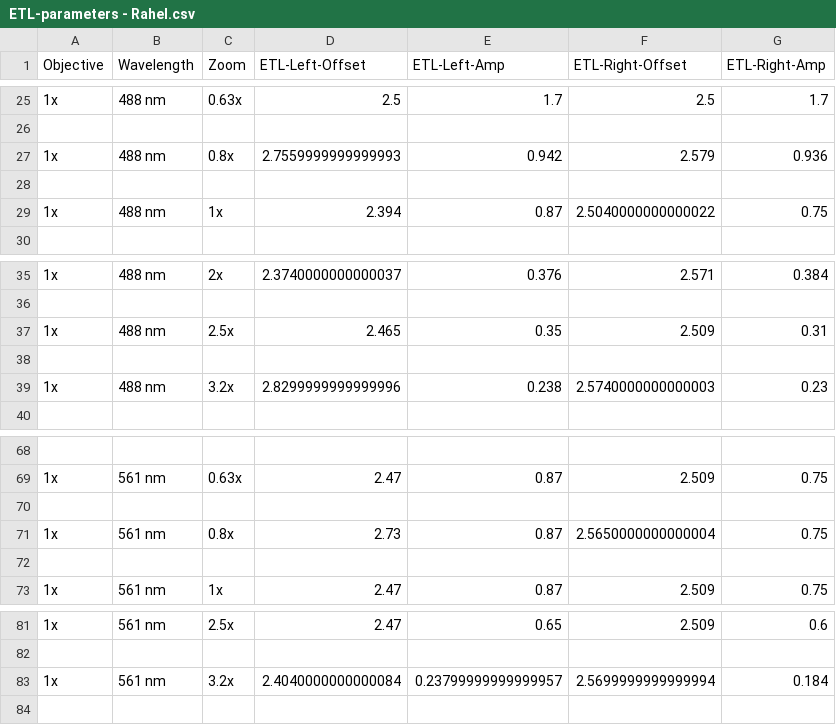
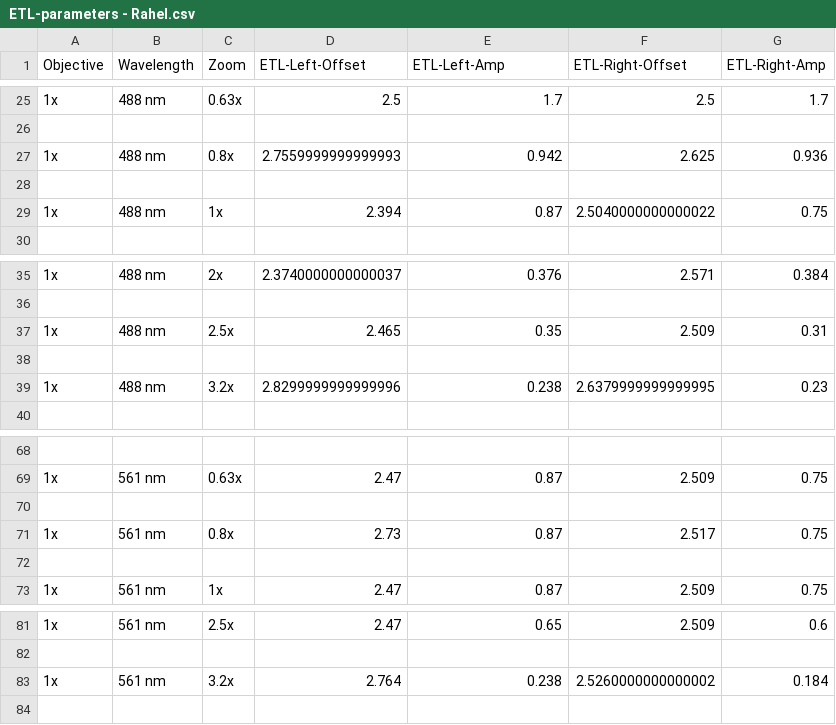
Before and after one commit to mesoSPIM/mesoSPIM-control, a CSV file: mesoSPIM/config/etl_parameters/ETL-parameters - Rahel.csv, drawn as a sheet; only a part is shown, gaps mark what is left out.

Commit message:
Updated config

```diff
--- a/mesoSPIM/config/etl_parameters/ETL-parameters - Rahel.csv
+++ b/mesoSPIM/config/etl_parameters/ETL-parameters - Rahel.csv
@@ -26,3 +26,3 @@ Objective;Wavelength;Zoom;ETL-Left-Offset;ETL-Left-Amp;ETL-Right-Offset;ETL-Righ
 
-1x;488 nm;0.8x;2.7559999999999993;0.942;2.579;0.936
+1x;488 nm;0.8x;2.7559999999999993;0.942;2.625;0.936
 
@@ -38,3 +38,3 @@ Objective;Wavelength;Zoom;ETL-Left-Offset;ETL-Left-Amp;ETL-Right-Offset;ETL-Righ
 
-1x;488 nm;3.2x;2.8299999999999996;0.238;2.5740000000000003;0.23
+1x;488 nm;3.2x;2.8299999999999996;0.238;2.6379999999999995;0.23
 
@@ -70,3 +70,3 @@ Objective;Wavelength;Zoom;ETL-Left-Offset;ETL-Left-Amp;ETL-Right-Offset;ETL-Righ
 
-1x;561 nm;0.8x;2.73;0.87;2.5650000000000004;0.75
+1x;561 nm;0.8x;2.73;0.87;2.517;0.75
 
@@ -82,3 +82,3 @@ Objective;Wavelength;Zoom;ETL-Left-Offset;ETL-Left-Amp;ETL-Right-Offset;ETL-Righ
 
-1x;561 nm;3.2x;2.4040000000000084;0.23799999999999957;2.5699999999999994;0.184
+1x;561 nm;3.2x;2.764;0.238;2.5260000000000002;0.184
 
```
